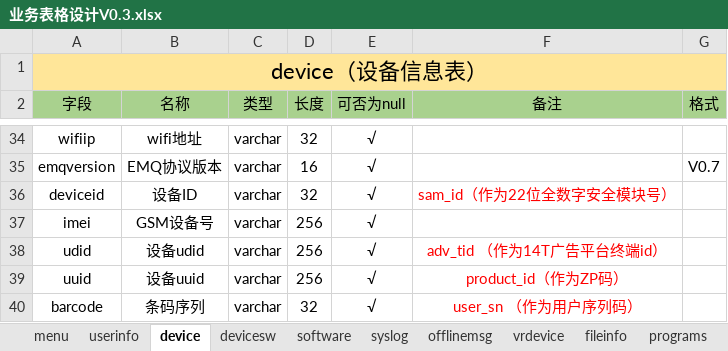
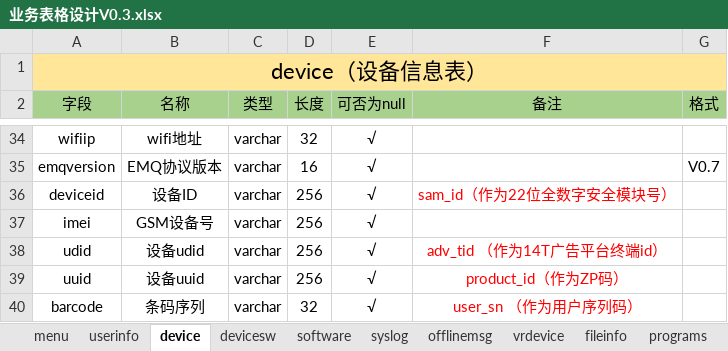
Before and after one commit to cocfire/Docs, an Excel workbook: 设备管理中间层/需求设计/业务表格设计V0.3.xlsx, sheet device, drawn as a sheet; only a part is shown, gaps mark what is left out; values as stored, in another font and other column widths than the file's, no borders; the diff names each change by its address in the sheet, - before the commit and + after, or states it on an @@ line.

Commit message:
modify deviceid

```diff
--- a/设备管理中间层/需求设计/业务表格设计V0.3.xlsx (sheet device)
+++ b/设备管理中间层/需求设计/业务表格设计V0.3.xlsx (sheet device)
-D36 (长度): 32
+D36 (长度): 256
```
Also changed, not shown: 2 other files.
